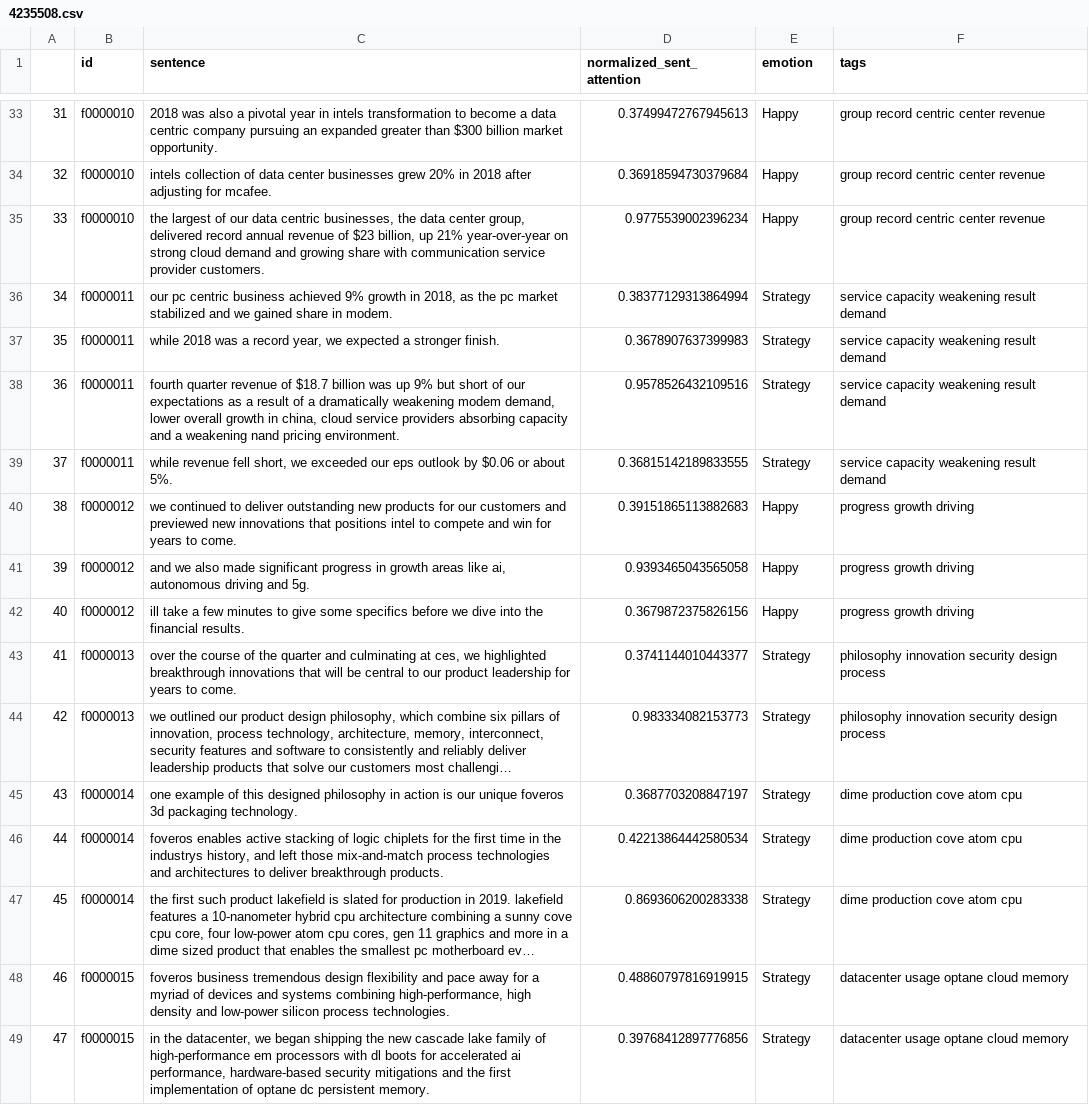
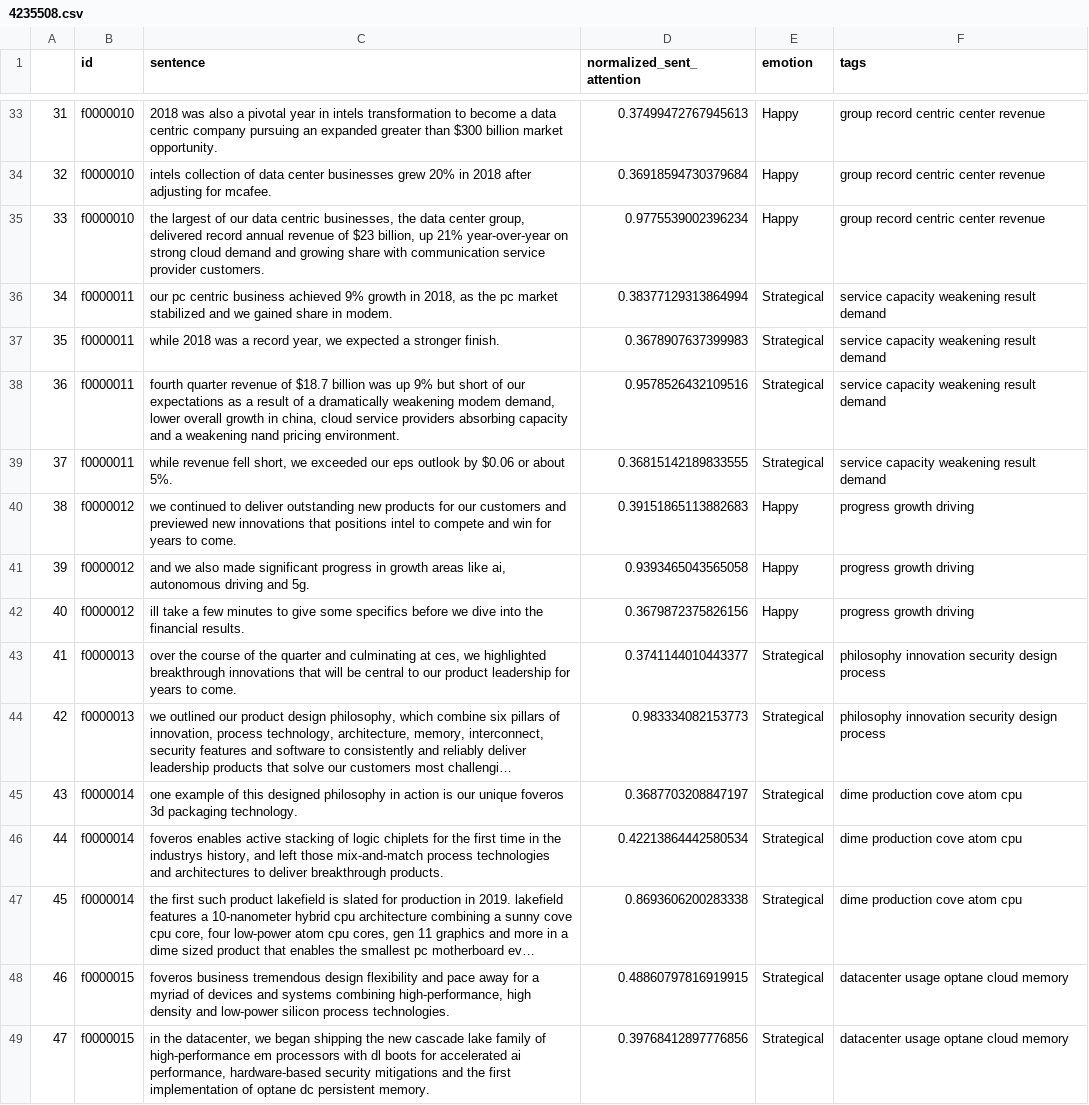
Before and after one commit to daltonfury42/EarningsCall, a CSV file: backend/data/attention_tags/4235508.csv, drawn as a sheet; only a part is shown, gaps mark what is left out; long unchanged cells end in …; the diff covers the shown part only; the diff names each change by its address in the sheet, - before the commit and + after, or states it on an @@ line.

```diff
--- a/backend/data/attention_tags/4235508.csv
+++ b/backend/data/attention_tags/4235508.csv
-E36:E39 (emotion): Strategy
+E36:E39 (emotion): Strategical
-E43:E49 (emotion): Strategy
+E43:E49 (emotion): Strategical
```
Also changed, not shown: 92 edited cells elsewhere in this file, 3 other files.
